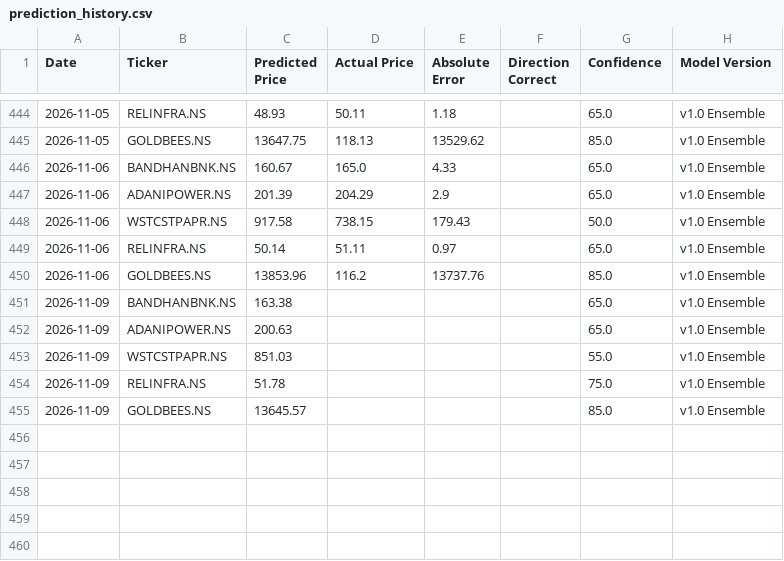
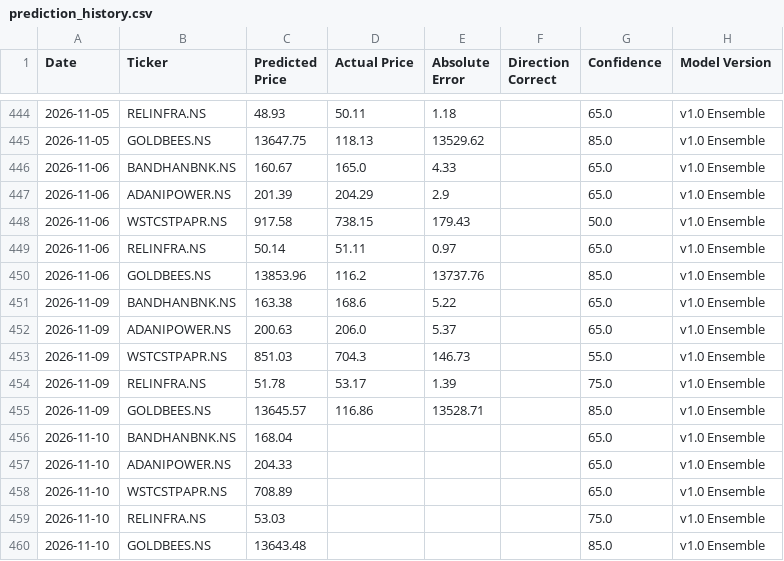
Before and after one commit to Arya1754/Finance-Tracker, a CSV file: data/prediction_history.csv, drawn as a sheet; only a part is shown, gaps mark what is left out.

```diff
--- a/data/prediction_history.csv
+++ b/data/prediction_history.csv
@@ -450,6 +450,11 @@ Date,Ticker,Predicted Price,Actual Price,Absolute Error,Direction Correct,Confid
 2026-11-06,GOLDBEES.NS,13853.96,116.2,13737.76,,85.0,v1.0 Ensemble
-2026-11-09,BANDHANBNK.NS,163.38,,,,65.0,v1.0 Ensemble
-2026-11-09,ADANIPOWER.NS,200.63,,,,65.0,v1.0 Ensemble
-2026-11-09,WSTCSTPAPR.NS,851.03,,,,55.0,v1.0 Ensemble
-2026-11-09,RELINFRA.NS,51.78,,,,75.0,v1.0 Ensemble
-2026-11-09,GOLDBEES.NS,13645.57,,,,85.0,v1.0 Ensemble
+2026-11-09,BANDHANBNK.NS,163.38,168.6,5.22,,65.0,v1.0 Ensemble
+2026-11-09,ADANIPOWER.NS,200.63,206.0,5.37,,65.0,v1.0 Ensemble
+2026-11-09,WSTCSTPAPR.NS,851.03,704.3,146.73,,55.0,v1.0 Ensemble
+2026-11-09,RELINFRA.NS,51.78,53.17,1.39,,75.0,v1.0 Ensemble
+2026-11-09,GOLDBEES.NS,13645.57,116.86,13528.71,,85.0,v1.0 Ensemble
+2026-11-10,BANDHANBNK.NS,168.04,,,,65.0,v1.0 Ensemble
+2026-11-10,ADANIPOWER.NS,204.33,,,,65.0,v1.0 Ensemble
+2026-11-10,WSTCSTPAPR.NS,708.89,,,,65.0,v1.0 Ensemble
+2026-11-10,RELINFRA.NS,53.03,,,,75.0,v1.0 Ensemble
+2026-11-10,GOLDBEES.NS,13643.48,,,,85.0,v1.0 Ensemble
```
Also changed, not shown: 8 other files.
